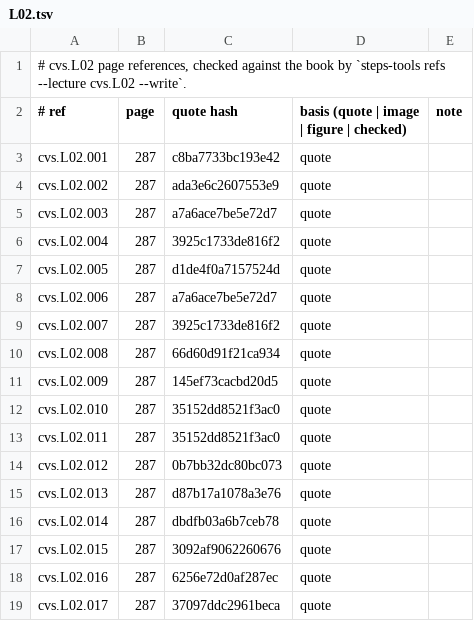
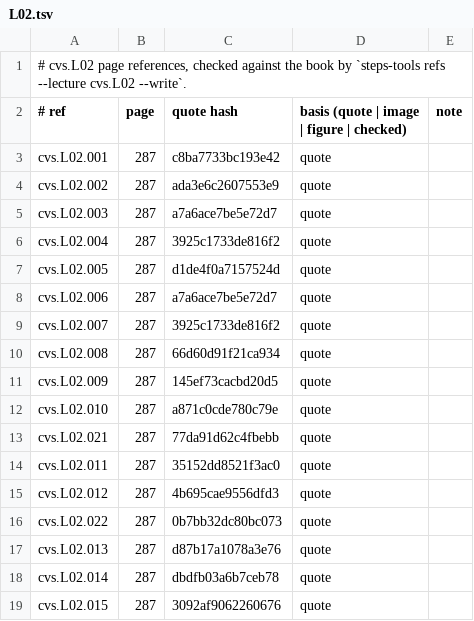
Before and after one commit to MohamedRef/Steps-app, a TSV file: content/book-refs/cvs/L02.tsv, drawn as a sheet; only a part is shown; the shorter side is filled out with more unchanged rows.

```diff
--- a/content/book-refs/cvs/L02.tsv
+++ b/content/book-refs/cvs/L02.tsv
@@ -11,5 +11,7 @@ cvs.L02.008	287	66d60d91f21ca934	quote
 cvs.L02.009	287	145ef73cacbd20d5	quote	
-cvs.L02.010	287	35152dd8521f3ac0	quote	
+cvs.L02.010	287	a871c0cde780c79e	quote	
+cvs.L02.021	287	77da91d62c4fbebb	quote	
 cvs.L02.011	287	35152dd8521f3ac0	quote	
-cvs.L02.012	287	0b7bb32dc80bc073	quote	
+cvs.L02.012	287	4b695cae9556dfd3	quote	
+cvs.L02.022	287	0b7bb32dc80bc073	quote	
 cvs.L02.013	287	d87b17a1078a3e76	quote	
```
Also changed, not shown: content/book-refs/cvs/L01.tsv, content/book-refs/cvs/L03.tsv, 7 other files.
